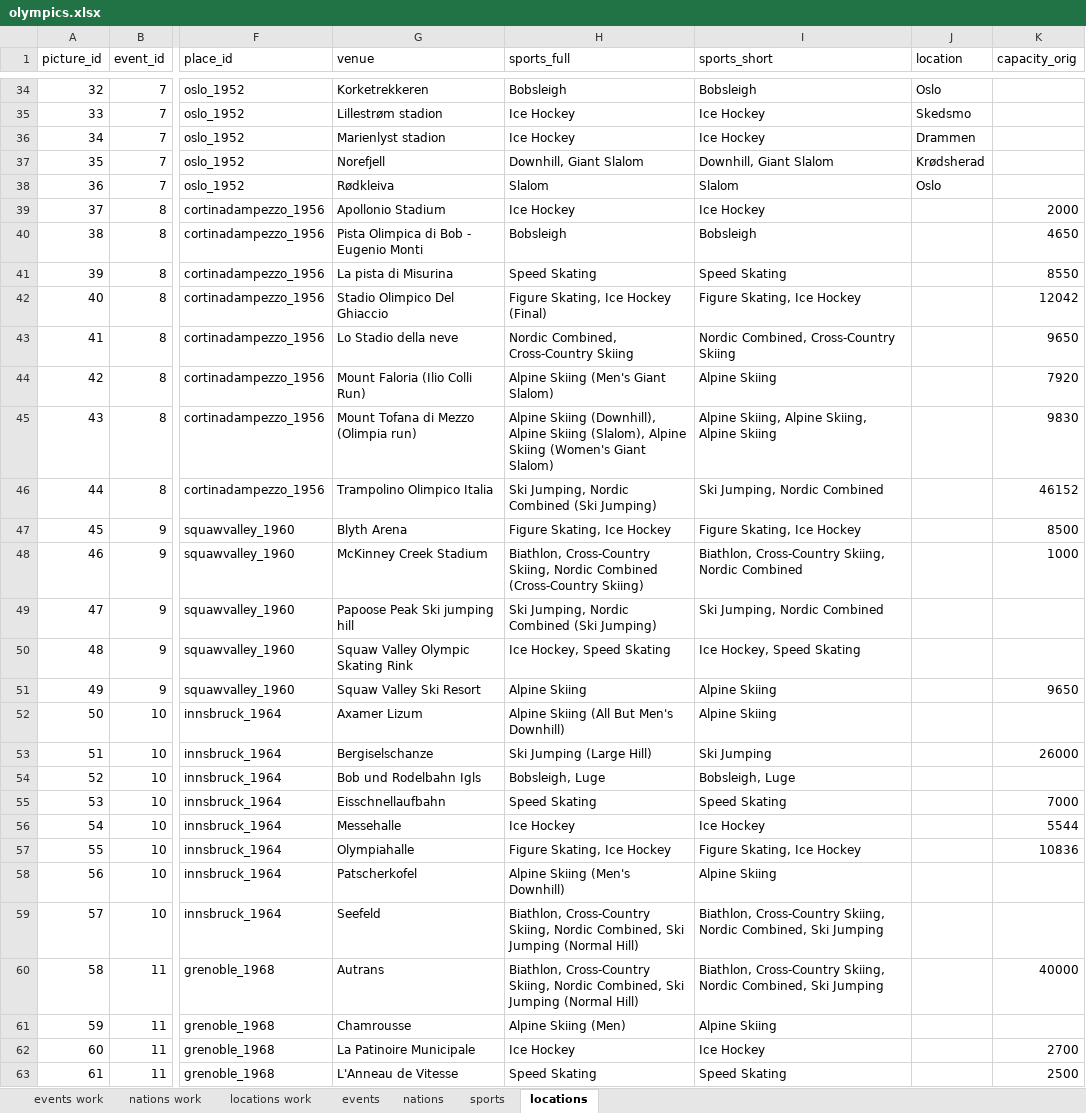
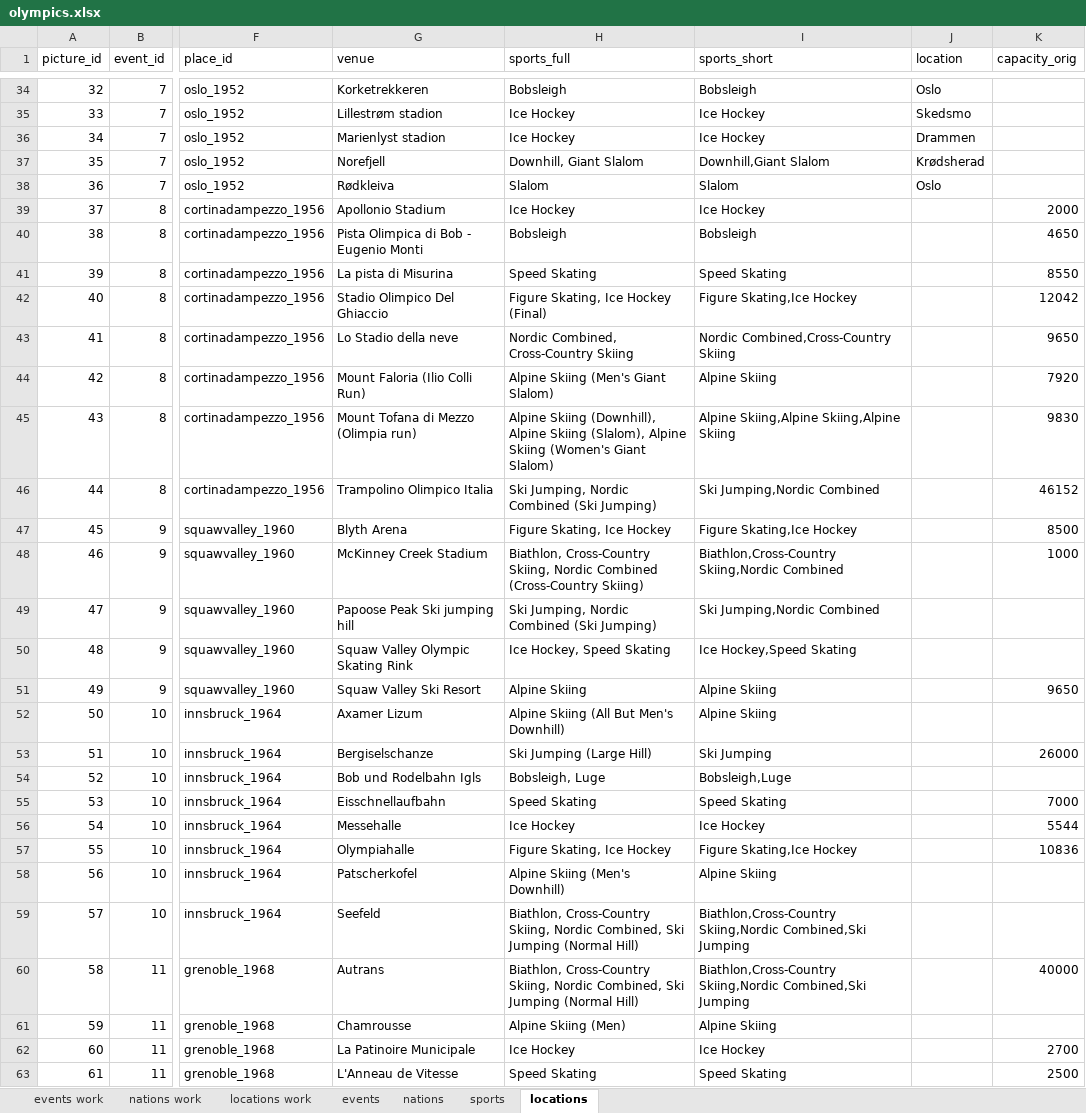
Before and after one commit to larsvers/winter-olympics, an Excel workbook: data/olympics.xlsx, sheet locations, drawn as a sheet; only a part is shown, gaps mark what is left out; values as stored, in another font and other column widths than the file's, no borders; the diff covers the shown part only; the diff names each change by its address in the sheet, - before the commit and + after, or states it on an @@ line.

Commit message:
Map: location style and design

```diff
--- a/data/olympics.xlsx (sheet locations)
+++ b/data/olympics.xlsx (sheet locations)
-I37 (sports_short): Downhill, Giant Slalom
+I37 (sports_short): Downhill,Giant Slalom
-I42 (sports_short): Figure Skating, Ice Hockey
+I42 (sports_short): Figure Skating,Ice Hockey
-I43 (sports_short): Nordic Combined, Cross-Country Skiing
+I43 (sports_short): Nordic Combined,Cross-Country Skiing
-I45 (sports_short): Alpine Skiing, Alpine Skiing, Alpine Skiing
+I45 (sports_short): Alpine Skiing,Alpine Skiing,Alpine Skiing
-I46 (sports_short): Ski Jumping, Nordic Combined
+I46 (sports_short): Ski Jumping,Nordic Combined
-I47 (sports_short): Figure Skating, Ice Hockey
+I47 (sports_short): Figure Skating,Ice Hockey
-I48 (sports_short): Biathlon, Cross-Country Skiing, Nordic Combined
+I48 (sports_short): Biathlon,Cross-Country Skiing,Nordic Combined
-I49 (sports_short): Ski Jumping, Nordic Combined
+I49 (sports_short): Ski Jumping,Nordic Combined
-I50 (sports_short): Ice Hockey, Speed Skating
+I50 (sports_short): Ice Hockey,Speed Skating
-I54 (sports_short): Bobsleigh, Luge
+I54 (sports_short): Bobsleigh,Luge
-I57 (sports_short): Figure Skating, Ice Hockey
+I57 (sports_short): Figure Skating,Ice Hockey
-I59:I60 (sports_short): Biathlon, Cross-Country Skiing, Nordic Combined, Ski Jumping
+I59:I60 (sports_short): Biathlon,Cross-Country Skiing,Nordic Combined,Ski Jumping
```
Also changed, not shown: 76 edited cells elsewhere in this sheet, 3 other files.
